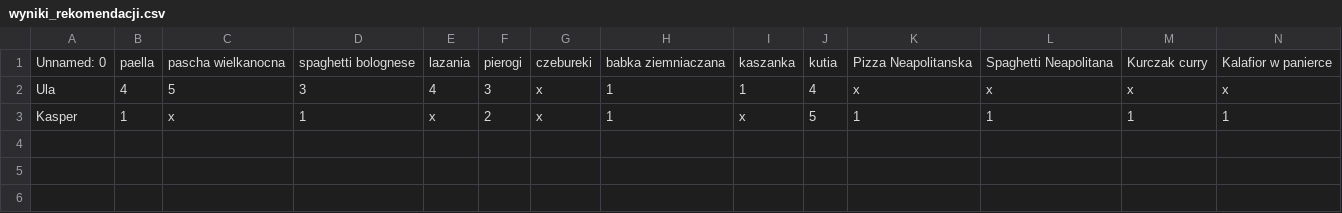
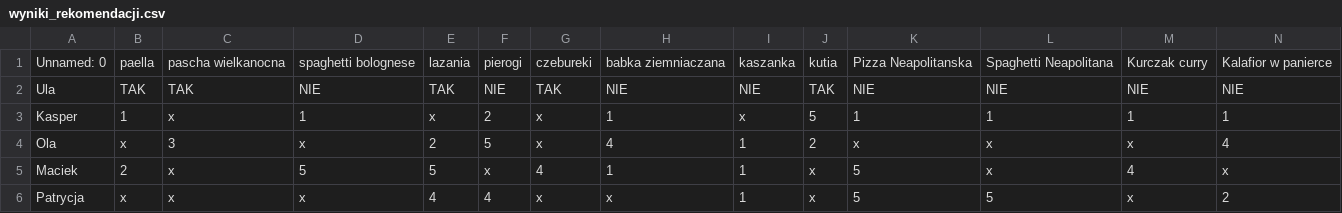
Before and after one commit to SPTwI/zadanie-3, a CSV file: wyniki_rekomendacji.csv, drawn as a sheet; only a part is shown; removed rows and columns are numbered as before the commit, all else as after; rows hold the shown columns only; the diff names each change by its address in the sheet, - before the commit and + after, or states it on an @@ line.

```diff
--- a/wyniki_rekomendacji.csv
+++ b/wyniki_rekomendacji.csv
-row 2: Ula | 4 | 5 | 3 | 4 | 3 | x | 1 | 1 | 4 | x | x | x | x
+row 2: Ula | TAK | TAK | NIE | TAK | NIE | TAK | NIE | NIE | TAK | NIE | NIE | NIE | NIE
+row 4: Ola | x | 3 | x | 2 | 5 | x | 4 | 1 | 2 | x | x | x | 4
+row 5: Maciek | 2 | x | 5 | 5 | x | 4 | 1 | 1 | x | 5 | x | 4 | x
+row 6: Patrycja | x | x | x | 4 | 4 | x | x | 1 | x | 5 | 5 | x | 2
```
Also changed, not shown: plik.csv, 1 other file.
